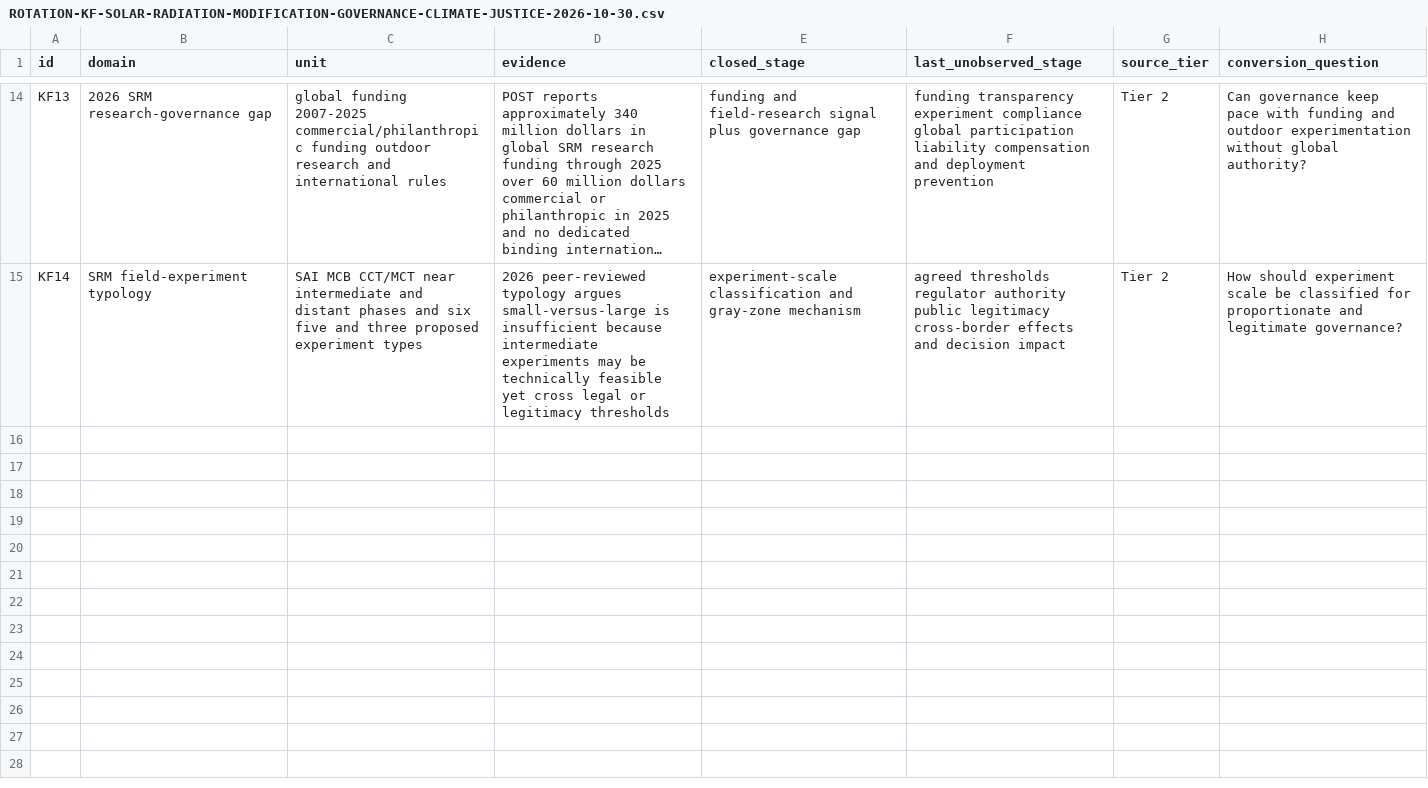
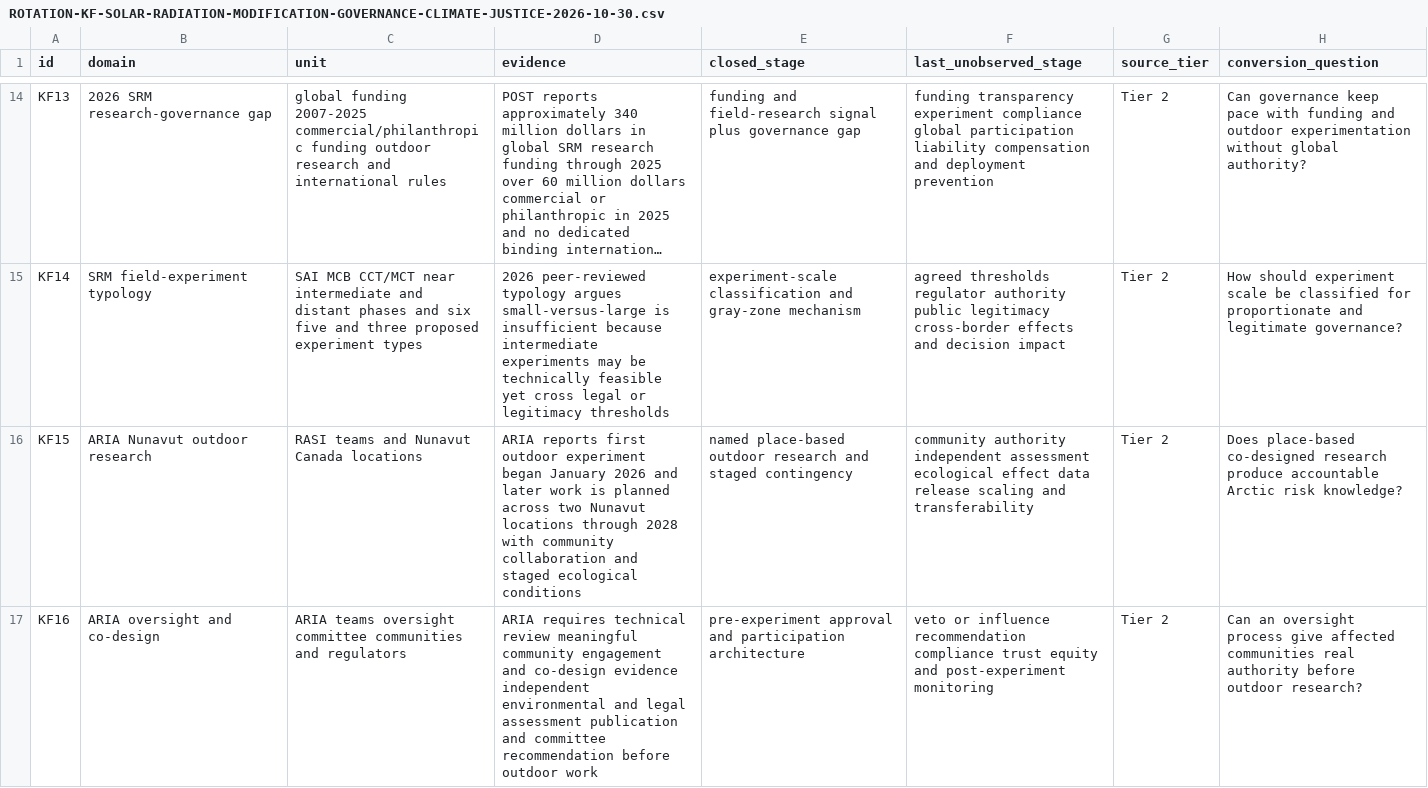
Before and after one commit to mehtama1234/cultural-geopolitical-theme-mining, a CSV file: analysis/ROTATION-KF-SOLAR-RADIATION-MODIFICATION-GOVERNANCE-CLIMATE-JUSTICE-2026-10-30.csv, drawn as a sheet; only a part is shown, gaps mark what is left out; long unchanged cells end in …; the diff names each change by its address in the sheet, - before the commit and + after, or states it on an @@ line.

Commit message:
Deepen SRM governance evidence with Nunavut cases

```diff
--- a/analysis/ROTATION-KF-SOLAR-RADIATION-MODIFICATION-GOVERNANCE-CLIMATE-JUSTICE-2026-10-30.csv
+++ b/analysis/ROTATION-KF-SOLAR-RADIATION-MODIFICATION-GOVERNANCE-CLIMATE-JUSTICE-2026-10-30.csv
+row 16: KF15 | ARIA Nunavut outdoor research | RASI teams and Nunavut Canada locations | ARIA reports first outdoor experiment began January 2026 and later work is planned across two Nunavut locations through 2028 with community collaboration and staged ecological conditions | named place-based outdoor research and staged contingency | community authority independent assessment ecological effect data release scaling and transferability | Tier 2 | Does place-based co-designed research produce accountable Arctic risk knowledge?
+row 17: KF16 | ARIA oversight and co-design | ARIA teams oversight committee communities and regulators | ARIA requires technical review meaningful community engagement and co-design evidence independent environmental and legal assessment publication and committee recommendation before outdoor work | pre-experiment approval and participation architecture | veto or influence recommendation compliance trust equity and post-experiment monitoring | Tier 2 | Can an oversight process give affected communities real authority before outdoor research?
```
Also changed, not shown: 3 other files.
